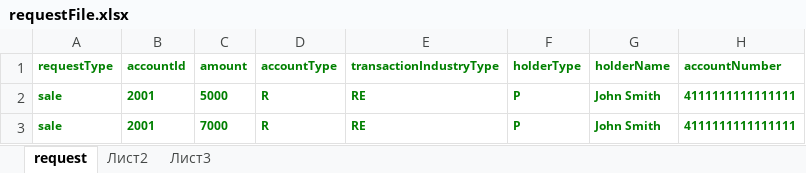
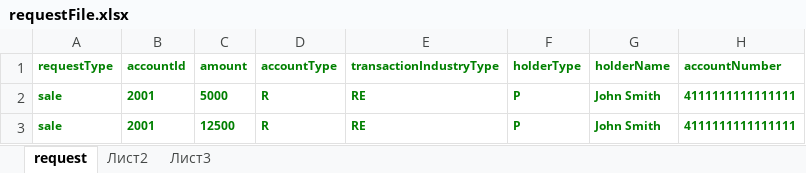
Before and after one commit to yarrtuur/UTHttpURLConnection, an Excel workbook: src/main/resources/requestFile.xlsx, sheet request, drawn as a sheet; only a part is shown; values as stored, in another font and other column widths than the file's, no borders; the diff names each change by its address in the sheet, - before the commit and + after, or states it on an @@ line.

```diff
--- a/src/main/resources/requestFile.xlsx (sheet request)
+++ b/src/main/resources/requestFile.xlsx (sheet request)
-C3 (amount): 7000
+C3 (amount): 12500
```
Also changed, not shown: 1 other file.
